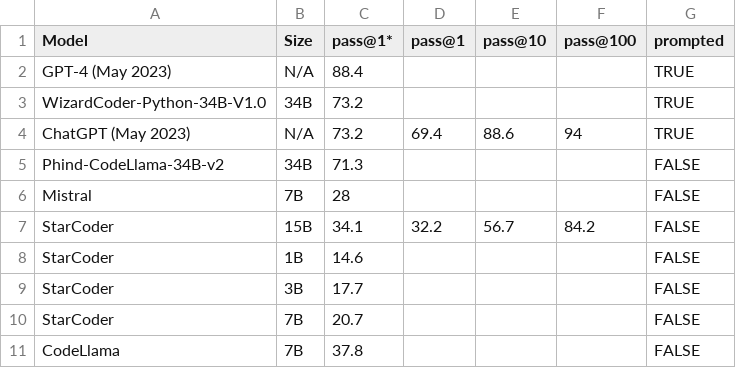
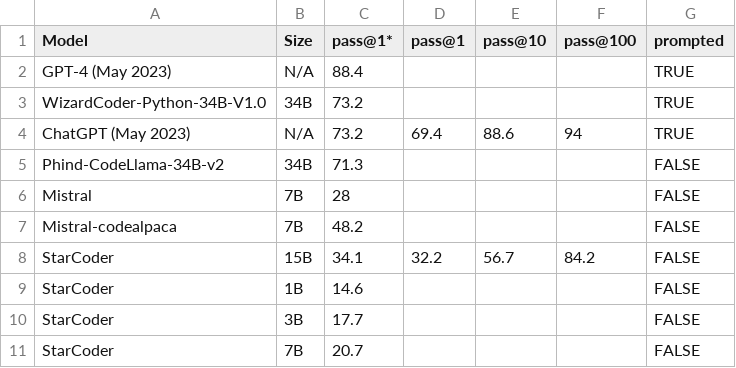
Before and after one commit to evalplus/evalplus.github.io, a CSV file: humaneval.csv, drawn as a sheet; only a part is shown; the shorter side is filled out with more unchanged rows; the diff names each change by its address in the sheet, - before the commit and + after, or states it on an @@ line.

Commit message:
feat: add Mistral-codealpaca

```diff
--- a/humaneval.csv
+++ b/humaneval.csv
+row 7: Mistral-codealpaca | 7B | 48.2 |  |  |  | FALSE
```
Also changed, not shown: humanevalplus.csv, 1 other file.
